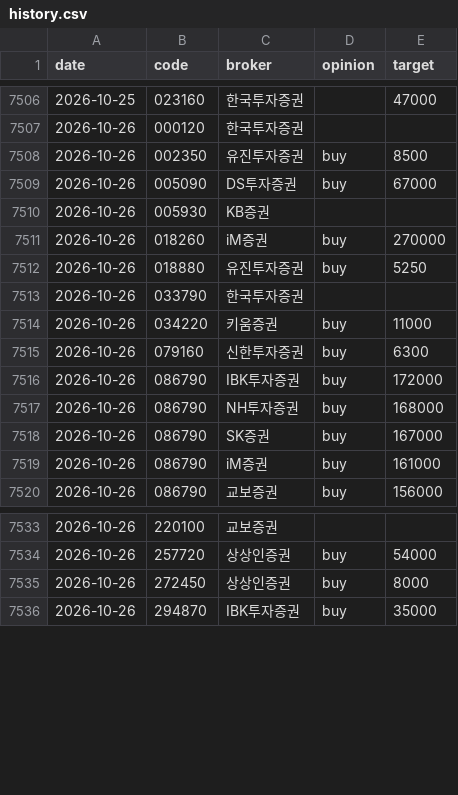
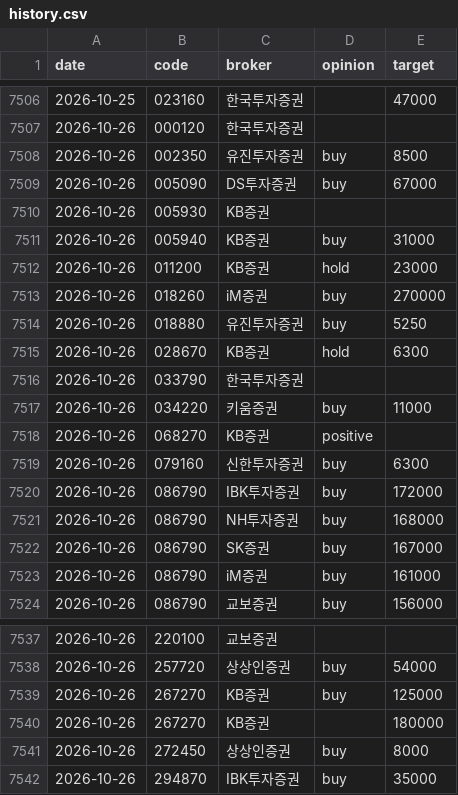
Before and after one commit to ysjang0-blip/stock-report, a CSV file: data/history.csv, drawn as a sheet; only a part is shown, gaps mark what is left out; the diff covers the shown part only; the diff names each change by its address in the sheet, - before the commit and + after, or states it on an @@ line.

```diff
--- a/data/history.csv
+++ b/data/history.csv
+row 7511: 2026-10-26 | 005940 | KB증권 | buy | 31000
+row 7512: 2026-10-26 | 011200 | KB증권 | hold | 23000
+row 7515: 2026-10-26 | 028670 | KB증권 | hold | 6300
+row 7518: 2026-10-26 | 068270 | KB증권 | positive
+row 7539: 2026-10-26 | 267270 | KB증권 | buy | 125000
+row 7540: 2026-10-26 | 267270 | KB증권 |  | 180000
```
Also changed, not shown: 23 added rows elsewhere in this file, data/runs.csv, 2 other files.
